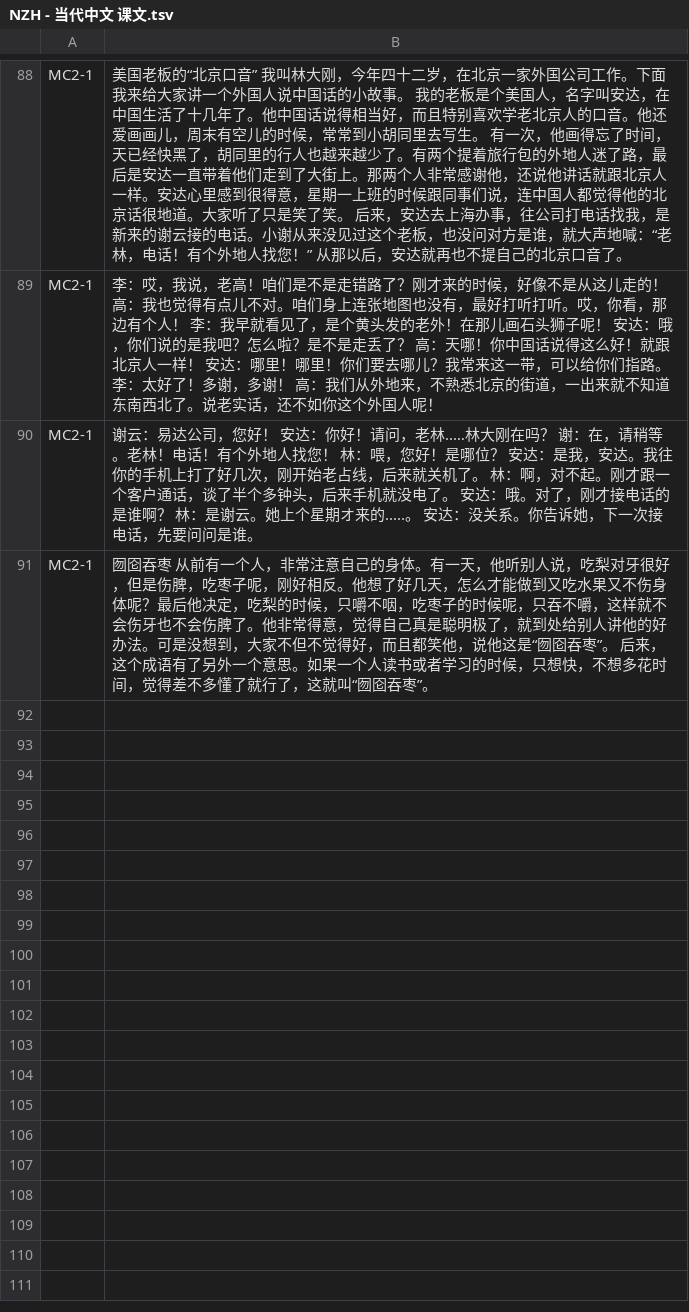
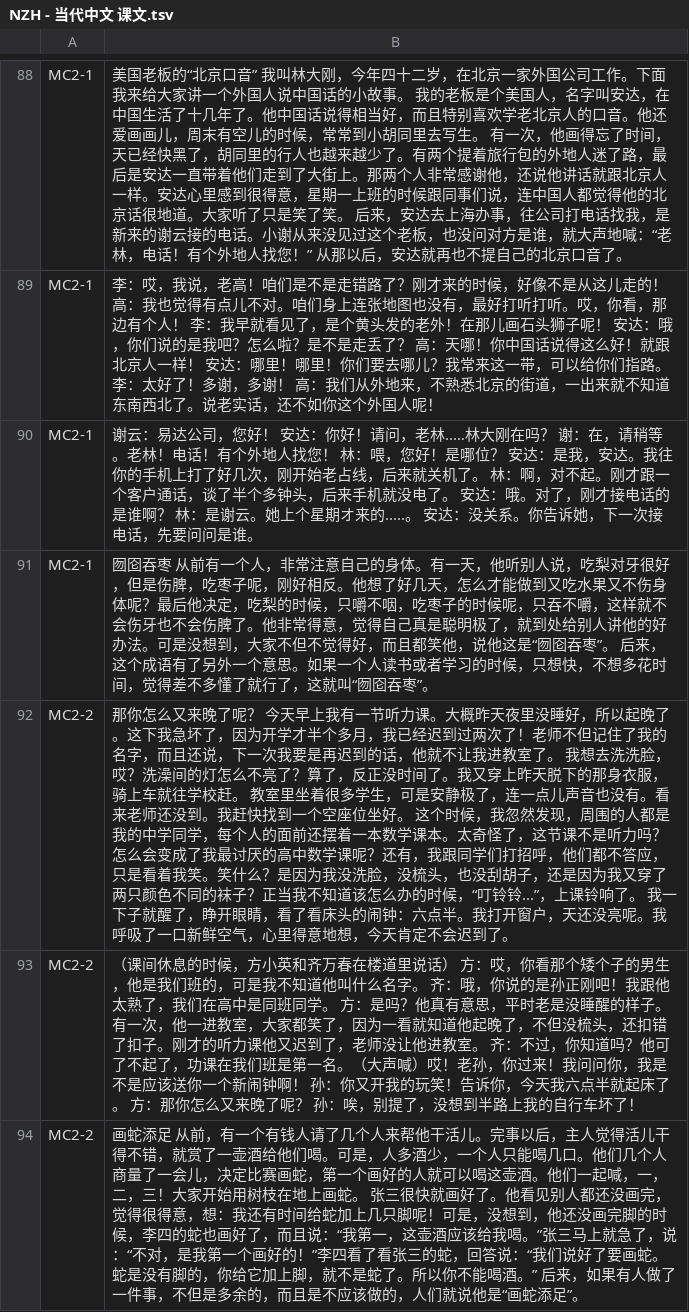
Before and after one commit to jdwebdev/chinois, a TSV file: tsv/NZH - 当代中文 课文.tsv, drawn as a sheet; only a part is shown, gaps mark what is left out; the diff names each change by its address in the sheet, - before the commit and + after, or states it on an @@ line.

```diff
--- a/tsv/NZH - 当代中文 课文.tsv
+++ b/tsv/NZH - 当代中文 课文.tsv
+row 92: MC2-2 | 那你怎么又来晚了呢？ 今天早上我有一节听力课。大概昨天夜里没睡好，所以起晚了。这下我急坏了，因为开学才半个多月，我已经迟到过两次了！老师不但记住了我的名字，而且还说，下一次我要是再迟到的话，他就不让我进教室了。 我想去洗洗脸，哎？洗澡间的灯怎么不亮了？算了，反正没时间了。我又穿上昨天脱下的那身衣服，骑上车就往学校赶。 教室里坐着很多学生，可是安静极了，连一点儿声音也没有。看来老师还没到。我赶快找到一个空座位坐好。 这个时候，我忽然发现，周围的人都是我的中学同学，每个人的面前还摆着一本数学课本。太奇怪了，这节课不是听力吗？怎么会变成了我最讨厌的高中数学课呢？还有，我跟同学们打招呼，他们都不答应，只是看着我笑。笑什么？是因为我没洗脸，没梳头，也没刮胡子，还是因为我又穿了两只颜色不同的袜子？正当我不知道该怎么办的时候，“叮铃铃...”，上课铃响了。 我一下子就醒了，睁开眼睛，看了看床头的闹钟：六点半。我打开窗户，天还没亮呢。我呼吸了一口新鲜空气，心里得意地想，今天肯定不会迟到了。
+row 93: MC2-2 | （课间休息的时候，方小英和齐万春在楼道里说话） 方：哎，你看那个矮个子的男生，他是我们班的，可是我不知道他叫什么名字。 齐：哦，你说的是孙正刚吧！我跟他太熟了，我们在高中是同班同学。 方：是吗？他真有意思，平时老是没睡醒的样子。有一次，他一进教室，大家都笑了，因为一看就知道他起晚了，不但没梳头，还扣错了扣子。刚才的听力课他又迟到了，老师没让他进教室。 齐：不过，你知道吗？他可了不起了，功课在我们班是第一名。（大声喊）哎！老孙，你过来！我问问你，我是不是应该送你一个新闹钟啊！ 孙：你又开我的玩笑！告诉你，今天我六点半就起床了。 方：那你怎么又来晚了呢？ 孙：唉，别提了，没想到半路上我的自行车坏了！
+row 94: MC2-2 | 画蛇添足 从前，有一个有钱人请了几个人来帮他干活儿。完事以后，主人觉得活儿干得不错，就赏了一壶酒给他们喝。可是，人多酒少，一个人只能喝几口。他们几个人商量了一会儿，决定比赛画蛇，第一个画好的人就可以喝这壶酒。他们一起喊，一，二，三！大家开始用树枝在地上画蛇。 张三很快就画好了。他看见别人都还没画完，觉得很得意，想：我还有时间给蛇加上几只脚呢！可是，没想到，他还没画完脚的时候，李四的蛇也画好了，而且说：“我第一，这壶酒应该给我喝。”张三马上就急了，说：“不对，是我第一个画好的！”李四看了看张三的蛇，回答说：“我们说好了要画蛇。蛇是没有脚的，你给它加上脚，就不是蛇了。所以你不能喝酒。” 后来，如果有人做了一件事，不但是多余的，而且是不应该做的，人们就说他是“画蛇添足”。
```
Also changed, not shown: 1 other file.
